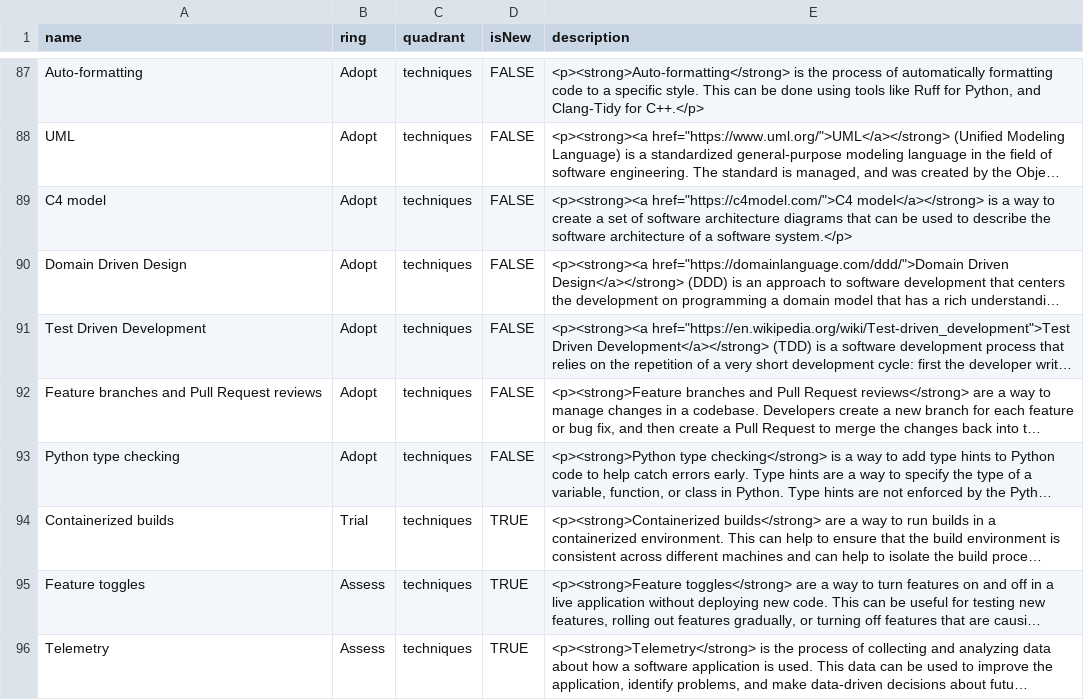
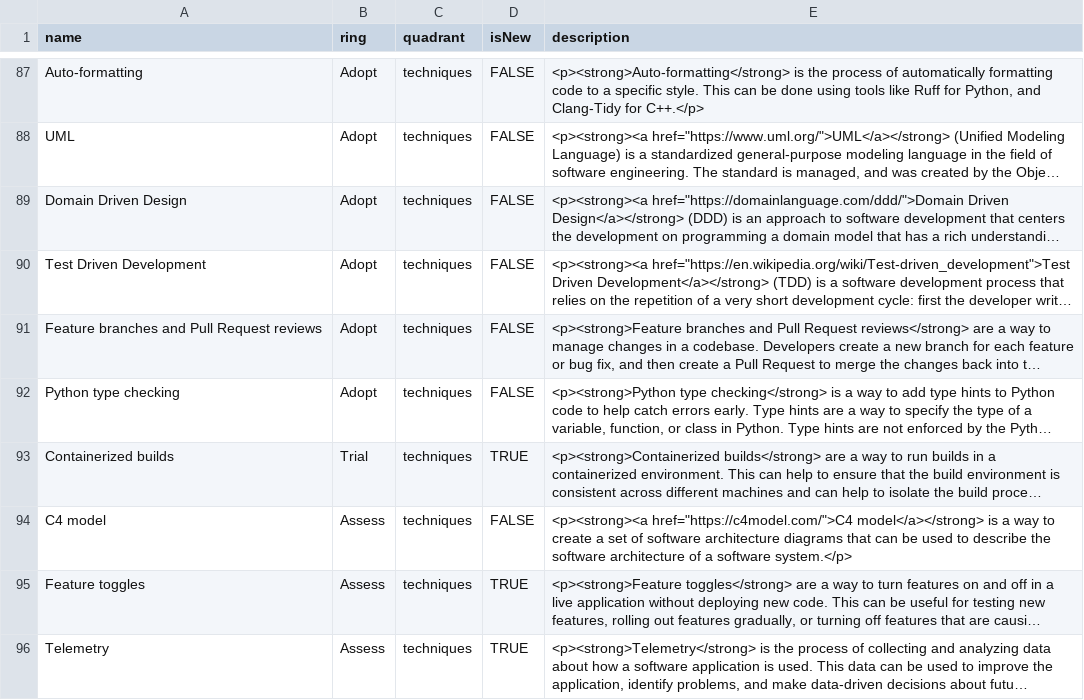
Before and after one commit to thoughtworks/build-your-own-radar, a CSV file: radar.csv, drawn as a sheet; only a part is shown, gaps mark what is left out; long unchanged cells end in …; removed rows and columns are numbered as before the commit, all else as after; the diff names each change by its address in the sheet, - before the commit and + after, or states it on an @@ line.

Commit message:
Put C4 to assess

```diff
--- a/radar.csv
+++ b/radar.csv
-row 89: C4 model | Adopt | techniques | FALSE | <p><strong><a href="https://c4model.com/">C4 model</a></strong> is a way to create a set of software architecture diagrams that can be used to describe the software architecture of a software system.</p>
+row 94: C4 model | Assess | techniques | FALSE | <p><strong><a href="https://c4model.com/">C4 model</a></strong> is a way to create a set of software architecture diagrams that can be used to describe the software architecture of a software system.</p>
```
